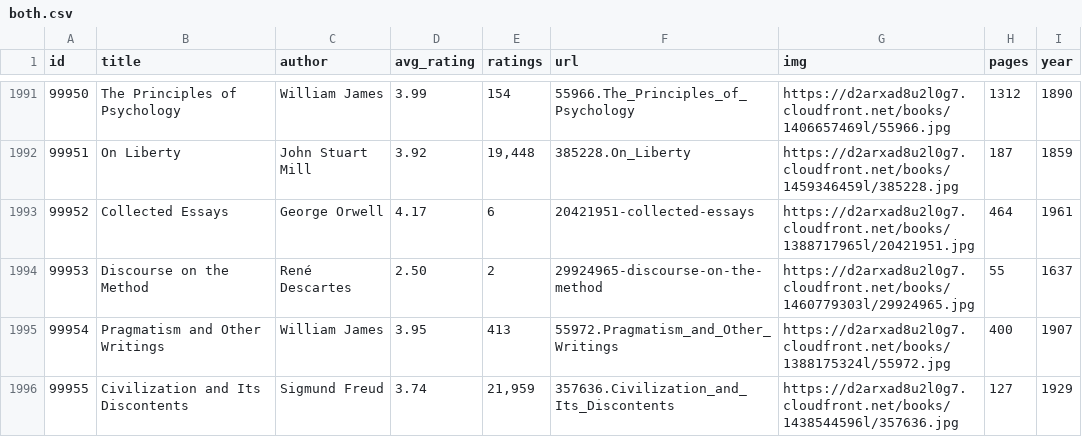
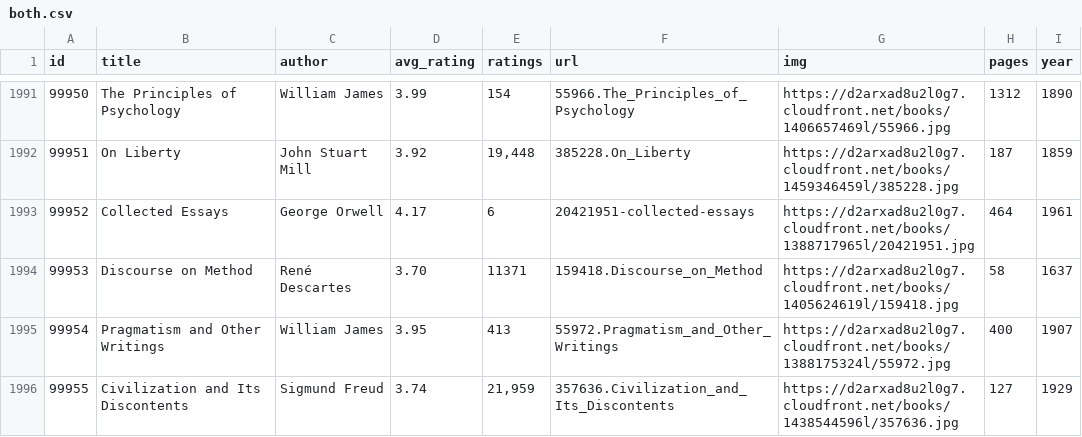
Before and after one commit to elneto/books2, a CSV file: public/both.csv, drawn as a sheet; only a part is shown, gaps mark what is left out.

```diff
--- a/public/both.csv
+++ b/public/both.csv
@@ -1993,3 +1993,3 @@ id,title,author,avg_rating,ratings,url,img,pages,year
 99952,Collected Essays,George Orwell,4.17,6,20421951-collected-essays,https://d2arxad8u2l0g7.cloudfront.net/books/1388717965l/20421951.jpg,464,1961
-99953,Discourse on the Method,René Descartes,2.50,2,29924965-discourse-on-the-method,https://d2arxad8u2l0g7.cloudfront.net/books/1460779303l/29924965.jpg,55,1637
+99953,Discourse on Method,René Descartes,3.70,11371,159418.Discourse_on_Method,https://d2arxad8u2l0g7.cloudfront.net/books/1405624619l/159418.jpg,58,1637
 99954,Pragmatism and Other Writings,William James,3.95,413,55972.Pragmatism_and_Other_Writings,https://d2arxad8u2l0g7.cloudfront.net/books/1388175324l/55972.jpg,400,1907
```
